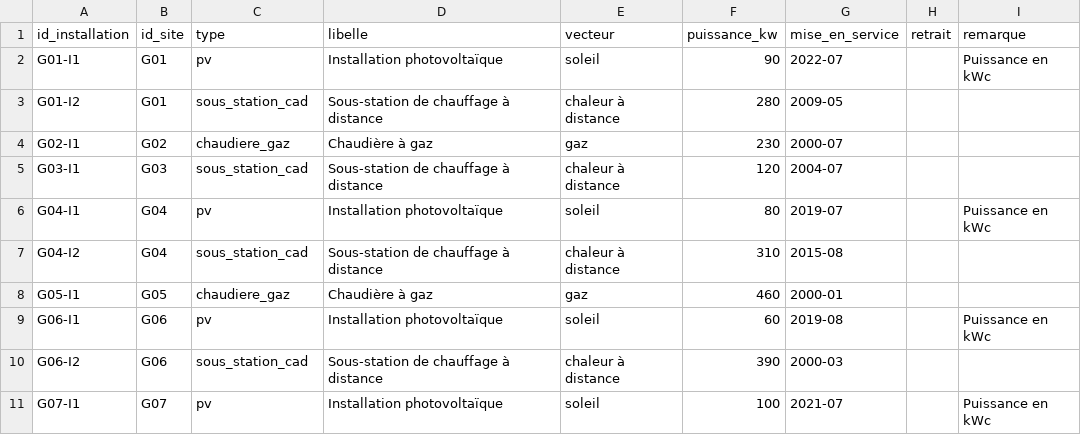
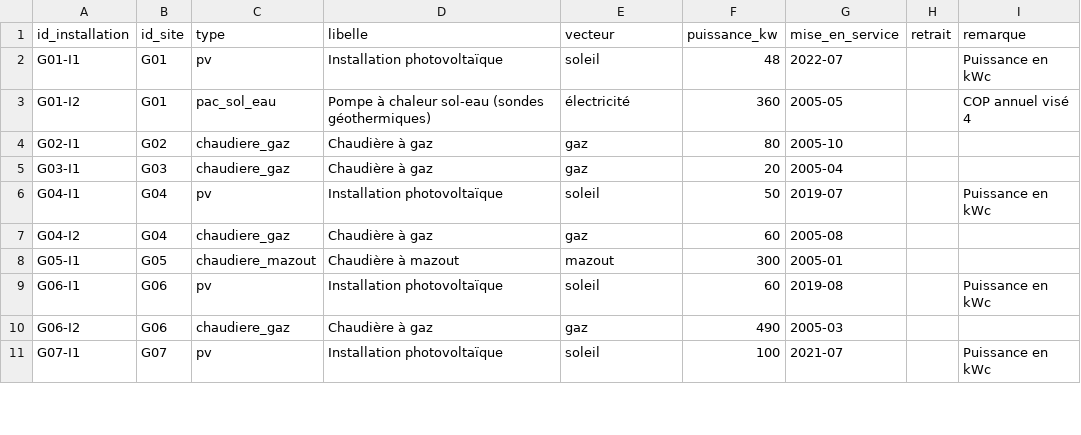
Before and after one commit to dcarvalh/energiack-edm, a CSV file: geneve/csv/geneve-installations.csv, drawn as a sheet; only a part is shown; the diff covers the shown part only.

```diff
--- a/geneve/csv/geneve-installations.csv
+++ b/geneve/csv/geneve-installations.csv
@@ -1,11 +1,11 @@
 id_installation;id_site;type;libelle;vecteur;puissance_kw;mise_en_service;retrait;remarque
-G01-I1;G01;pv;Installation photovoltaïque;soleil;90;2022-07;;Puissance en kWc
-G01-I2;G01;sous_station_cad;Sous-station de chauffage à distance;chaleur à distance;280;2009-05;;
-G02-I1;G02;chaudiere_gaz;Chaudière à gaz;gaz;230;2000-07;;
-G03-I1;G03;sous_station_cad;Sous-station de chauffage à distance;chaleur à distance;120;2004-07;;
-G04-I1;G04;pv;Installation photovoltaïque;soleil;80;2019-07;;Puissance en kWc
-G04-I2;G04;sous_station_cad;Sous-station de chauffage à distance;chaleur à distance;310;2015-08;;
-G05-I1;G05;chaudiere_gaz;Chaudière à gaz;gaz;460;2000-01;;
+G01-I1;G01;pv;Installation photovoltaïque;soleil;48;2022-07;;Puissance en kWc
+G01-I2;G01;pac_sol_eau;Pompe à chaleur sol-eau (sondes géothermiques);électricité;360;2005-05;;COP annuel visé 4
+G02-I1;G02;chaudiere_gaz;Chaudière à gaz;gaz;80;2005-10;;
+G03-I1;G03;chaudiere_gaz;Chaudière à gaz;gaz;20;2005-04;;
+G04-I1;G04;pv;Installation photovoltaïque;soleil;50;2019-07;;Puissance en kWc
+G04-I2;G04;chaudiere_gaz;Chaudière à gaz;gaz;60;2005-08;;
+G05-I1;G05;chaudiere_mazout;Chaudière à mazout;mazout;300;2005-01;;
 G06-I1;G06;pv;Installation photovoltaïque;soleil;60;2019-08;;Puissance en kWc
-G06-I2;G06;sous_station_cad;Sous-station de chauffage à distance;chaleur à distance;390;2000-03;;
+G06-I2;G06;chaudiere_gaz;Chaudière à gaz;gaz;490;2005-03;;
 G07-I1;G07;pv;Installation photovoltaïque;soleil;100;2021-07;;Puissance en kWc
```
Also changed, not shown: 5 added rows and 129 edited cells elsewhere in this file, geneve/csv/geneve-batiments.csv, geneve/csv/geneve-compteurs.csv, 18 other files.
